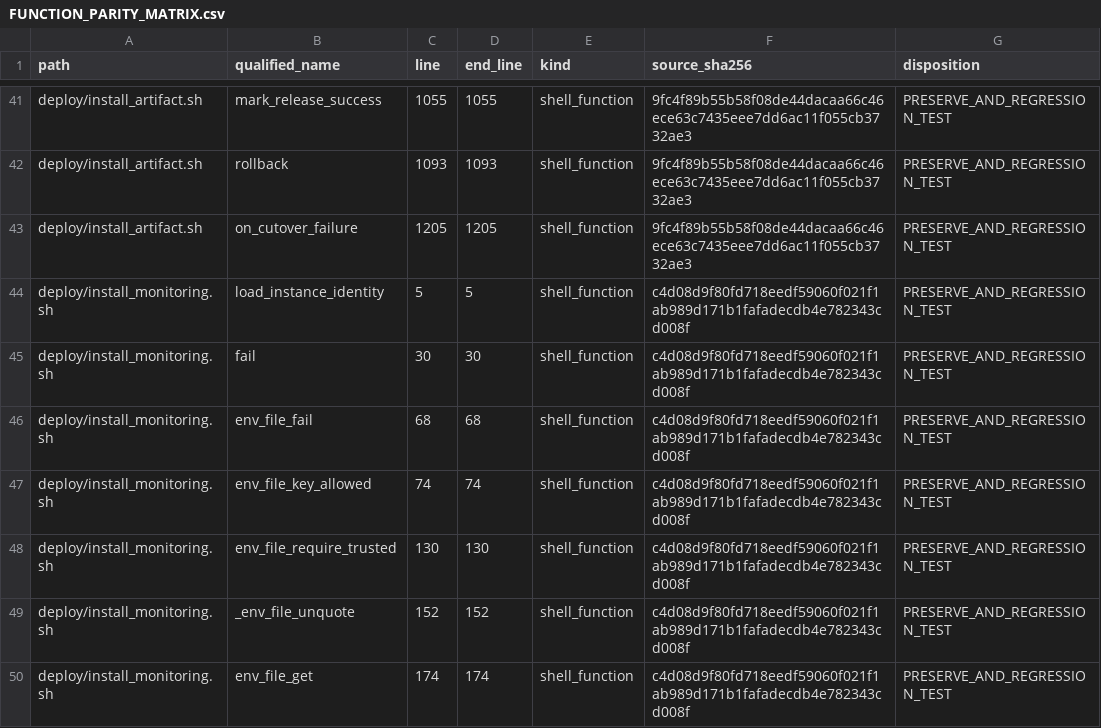
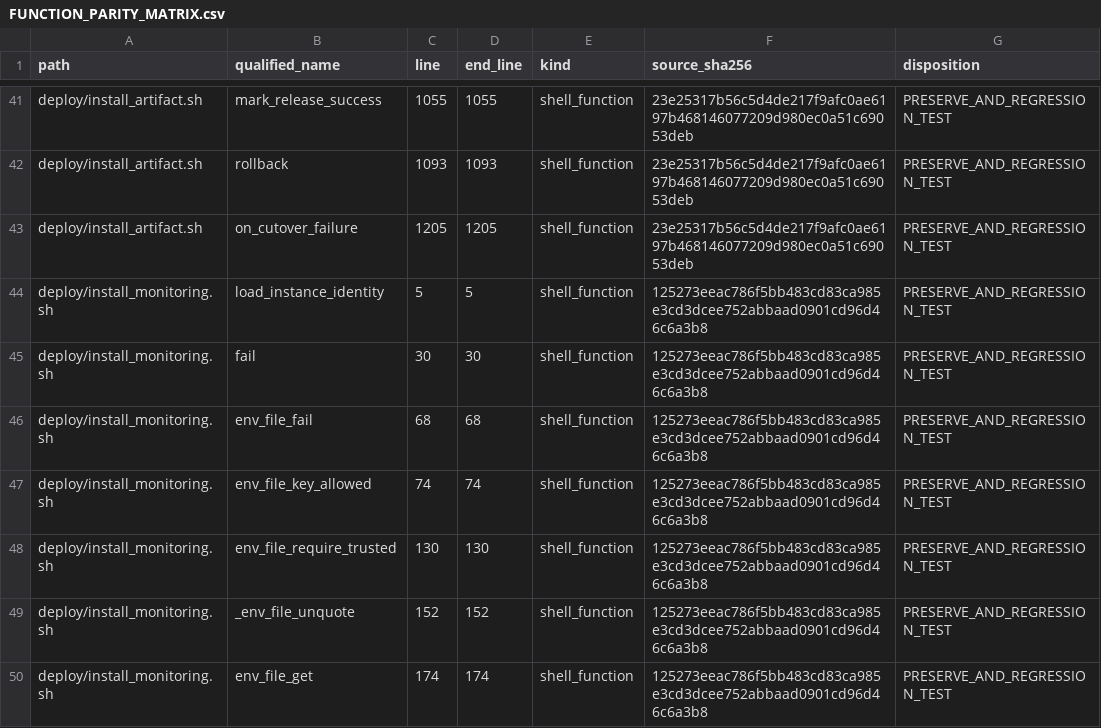
Before and after one commit to asad13-Binana/Bitcoin-Bot-Live-Trading-on-Binance-any-Exchange-TestNet, a CSV file: docs/audit/FUNCTION_PARITY_MATRIX.csv, drawn as a sheet; only a part is shown, gaps mark what is left out; the diff covers the shown part only.

```diff
--- a/docs/audit/FUNCTION_PARITY_MATRIX.csv
+++ b/docs/audit/FUNCTION_PARITY_MATRIX.csv
@@ -41,10 +41,10 @@
-"deploy/install_artifact.sh","mark_release_success","1055","1055","shell_function","9fc4f89b55b58f08de44dacaa66c46ece63c7435eee7dd6ac11f055cb3732ae3","PRESERVE_AND_REGRESSION_TEST"
-"deploy/install_artifact.sh","rollback","1093","1093","shell_function","9fc4f89b55b58f08de44dacaa66c46ece63c7435eee7dd6ac11f055cb3732ae3","PRESERVE_AND_REGRESSION_TEST"
-"deploy/install_artifact.sh","on_cutover_failure","1205","1205","shell_function","9fc4f89b55b58f08de44dacaa66c46ece63c7435eee7dd6ac11f055cb3732ae3","PRESERVE_AND_REGRESSION_TEST"
-"deploy/install_monitoring.sh","load_instance_identity","5","5","shell_function","c4d08d9f80fd718eedf59060f021f1ab989d171b1fafadecdb4e782343cd008f","PRESERVE_AND_REGRESSION_TEST"
-"deploy/install_monitoring.sh","fail","30","30","shell_function","c4d08d9f80fd718eedf59060f021f1ab989d171b1fafadecdb4e782343cd008f","PRESERVE_AND_REGRESSION_TEST"
-"deploy/install_monitoring.sh","env_file_fail","68","68","shell_function","c4d08d9f80fd718eedf59060f021f1ab989d171b1fafadecdb4e782343cd008f","PRESERVE_AND_REGRESSION_TEST"
-"deploy/install_monitoring.sh","env_file_key_allowed","74","74","shell_function","c4d08d9f80fd718eedf59060f021f1ab989d171b1fafadecdb4e782343cd008f","PRESERVE_AND_REGRESSION_TEST"
-"deploy/install_monitoring.sh","env_file_require_trusted","130","130","shell_function","c4d08d9f80fd718eedf59060f021f1ab989d171b1fafadecdb4e782343cd008f","PRESERVE_AND_REGRESSION_TEST"
-"deploy/install_monitoring.sh","_env_file_unquote","152","152","shell_function","c4d08d9f80fd718eedf59060f021f1ab989d171b1fafadecdb4e782343cd008f","PRESERVE_AND_REGRESSION_TEST"
-"deploy/install_monitoring.sh","env_file_get","174","174","shell_function","c4d08d9f80fd718eedf59060f021f1ab989d171b1fafadecdb4e782343cd008f","PRESERVE_AND_REGRESSION_TEST"
+"deploy/install_artifact.sh","mark_release_success","1055","1055","shell_function","23e25317b56c5d4de217f9afc0ae6197b468146077209d980ec0a51c69053deb","PRESERVE_AND_REGRESSION_TEST"
+"deploy/install_artifact.sh","rollback","1093","1093","shell_function","23e25317b56c5d4de217f9afc0ae6197b468146077209d980ec0a51c69053deb","PRESERVE_AND_REGRESSION_TEST"
+"deploy/install_artifact.sh","on_cutover_failure","1205","1205","shell_function","23e25317b56c5d4de217f9afc0ae6197b468146077209d980ec0a51c69053deb","PRESERVE_AND_REGRESSION_TEST"
+"deploy/install_monitoring.sh","load_instance_identity","5","5","shell_function","125273eeac786f5bb483cd83ca985e3cd3dcee752abbaad0901cd96d46c6a3b8","PRESERVE_AND_REGRESSION_TEST"
+"deploy/install_monitoring.sh","fail","30","30","shell_function","125273eeac786f5bb483cd83ca985e3cd3dcee752abbaad0901cd96d46c6a3b8","PRESERVE_AND_REGRESSION_TEST"
+"deploy/install_monitoring.sh","env_file_fail","68","68","shell_function","125273eeac786f5bb483cd83ca985e3cd3dcee752abbaad0901cd96d46c6a3b8","PRESERVE_AND_REGRESSION_TEST"
+"deploy/install_monitoring.sh","env_file_key_allowed","74","74","shell_function","125273eeac786f5bb483cd83ca985e3cd3dcee752abbaad0901cd96d46c6a3b8","PRESERVE_AND_REGRESSION_TEST"
+"deploy/install_monitoring.sh","env_file_require_trusted","130","130","shell_function","125273eeac786f5bb483cd83ca985e3cd3dcee752abbaad0901cd96d46c6a3b8","PRESERVE_AND_REGRESSION_TEST"
+"deploy/install_monitoring.sh","_env_file_unquote","152","152","shell_function","125273eeac786f5bb483cd83ca985e3cd3dcee752abbaad0901cd96d46c6a3b8","PRESERVE_AND_REGRESSION_TEST"
+"deploy/install_monitoring.sh","env_file_get","174","174","shell_function","125273eeac786f5bb483cd83ca985e3cd3dcee752abbaad0901cd96d46c6a3b8","PRESERVE_AND_REGRESSION_TEST"
```
Also changed, not shown: 38 edited cells elsewhere in this file, docs/audit/FILE_REVIEW_LEDGER.csv, 24 other files.
